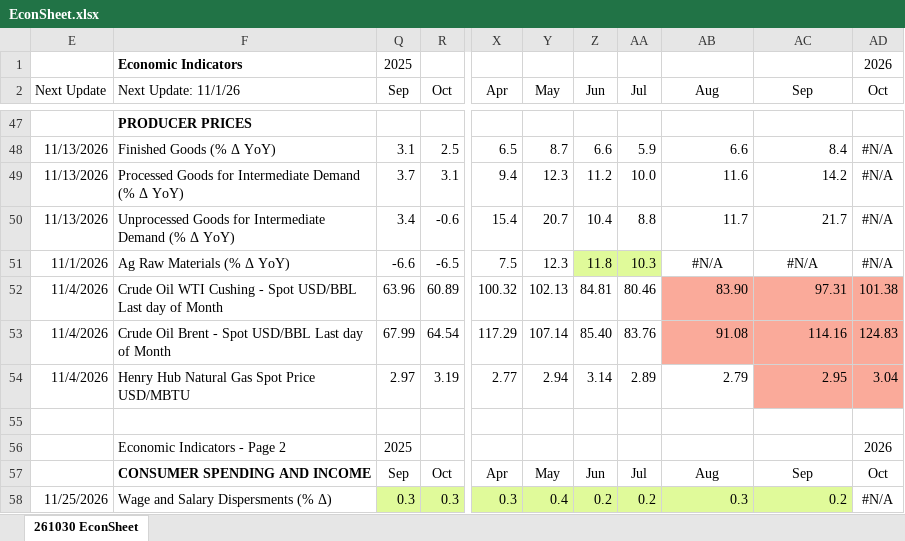
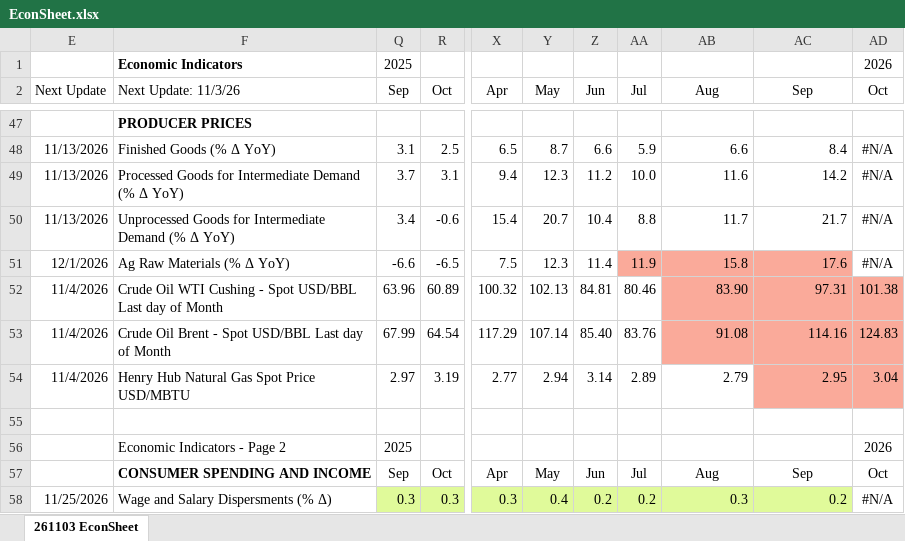
Before and after one commit to LakesideConsulting/260130-Lakeside-Website, an Excel workbook: files/EconSheet.xlsx, sheet 261103 EconSheet, drawn as a sheet; only a part is shown, gaps mark what is left out; values as stored, in another font and other column widths than the file's, no borders; charts and pictures and conditional formats not drawn; the diff covers the shown part only; the diff names each change by its address in the sheet, - before the commit and + after, or states it on an @@ line.

Commit message:
Publish EconSheet 261103 (November 3, 2026)

```diff
--- a/files/EconSheet.xlsx (sheet 261103 EconSheet)
+++ b/files/EconSheet.xlsx (sheet 261103 EconSheet)
-sheet tab: 261030 EconSheet
+sheet tab: 261103 EconSheet
-F2: Next Update: 11/1/26
+F2: Next Update: 11/3/26
-E51 (Next Update): 11/1/2026
+E51 (Next Update): 12/1/2026
-Z51 (Jun): 11.8
+Z51 (Jun): 11.4
-Z51 fill: #E0FA9A
+Z51 fill: none
-AA51 (Jul): 10.3
+AA51 (Jul): 11.9
-AA51 fill: #E0FA9A
+AA51 fill: #FAAA9A
-AB51 (Aug): #N/A
+AB51 (Aug): 15.8
@@ AB51:AC51 fill: none → #FAAA9A, alignment: center → right @@
-AC51 (Sep): #N/A
+AC51 (Sep): 17.6
```
Also changed, not shown: 35 edited cells and cell formats elsewhere in this sheet, hidden cells, charts or pictures, 3 other files.
